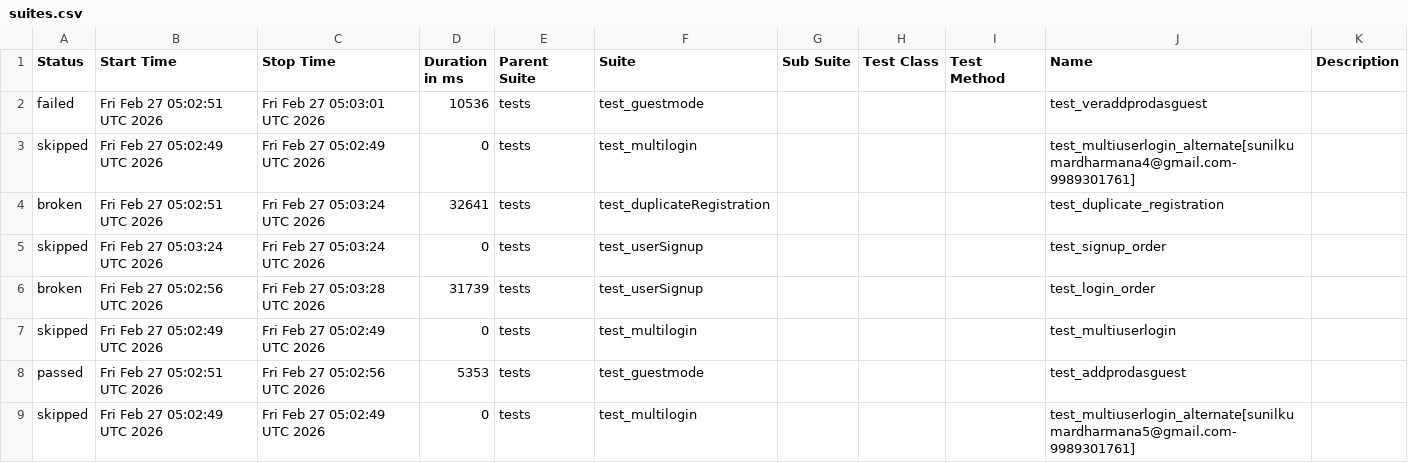
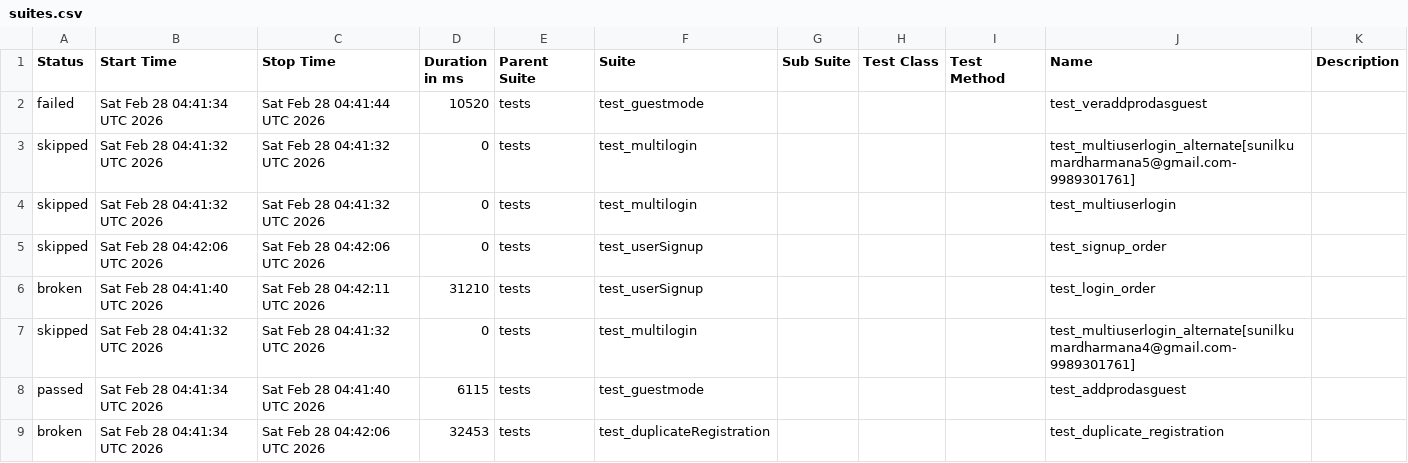
Before and after one commit to sunilkumardharmana24-afk/My_project, a CSV file: data/suites.csv, drawn as a sheet.

```diff
--- a/data/suites.csv
+++ b/data/suites.csv
@@ -1,9 +1,9 @@
 "Status","Start Time","Stop Time","Duration in ms","Parent Suite","Suite","Sub Suite","Test Class","Test Method","Name","Description"
-"failed","Fri Feb 27 05:02:51 UTC 2026","Fri Feb 27 05:03:01 UTC 2026","10536","tests","test_guestmode","","","","test_veraddprodasguest",""
-"skipped","Fri Feb 27 05:02:49 UTC 2026","Fri Feb 27 05:02:49 UTC 2026","0","tests","test_multilogin","","","","test_multiuserlogin_alternate[sunilkumardharmana4@gmail.com-9989301761]",""
-"broken","Fri Feb 27 05:02:51 UTC 2026","Fri Feb 27 05:03:24 UTC 2026","32641","tests","test_duplicateRegistration","","","","test_duplicate_registration",""
-"skipped","Fri Feb 27 05:03:24 UTC 2026","Fri Feb 27 05:03:24 UTC 2026","0","tests","test_userSignup","","","","test_signup_order",""
-"broken","Fri Feb 27 05:02:56 UTC 2026","Fri Feb 27 05:03:28 UTC 2026","31739","tests","test_userSignup","","","","test_login_order",""
-"skipped","Fri Feb 27 05:02:49 UTC 2026","Fri Feb 27 05:02:49 UTC 2026","0","tests","test_multilogin","","","","test_multiuserlogin",""
-"passed","Fri Feb 27 05:02:51 UTC 2026","Fri Feb 27 05:02:56 UTC 2026","5353","tests","test_guestmode","","","","test_addprodasguest",""
-"skipped","Fri Feb 27 05:02:49 UTC 2026","Fri Feb 27 05:02:49 UTC 2026","0","tests","test_multilogin","","","","test_multiuserlogin_alternate[sunilkumardharmana5@gmail.com-9989301761]",""
+"failed","Sat Feb 28 04:41:34 UTC 2026","Sat Feb 28 04:41:44 UTC 2026","10520","tests","test_guestmode","","","","test_veraddprodasguest",""
+"skipped","Sat Feb 28 04:41:32 UTC 2026","Sat Feb 28 04:41:32 UTC 2026","0","tests","test_multilogin","","","","test_multiuserlogin_alternate[sunilkumardharmana5@gmail.com-9989301761]",""
+"skipped","Sat Feb 28 04:41:32 UTC 2026","Sat Feb 28 04:41:32 UTC 2026","0","tests","test_multilogin","","","","test_multiuserlogin",""
+"skipped","Sat Feb 28 04:42:06 UTC 2026","Sat Feb 28 04:42:06 UTC 2026","0","tests","test_userSignup","","","","test_signup_order",""
+"broken","Sat Feb 28 04:41:40 UTC 2026","Sat Feb 28 04:42:11 UTC 2026","31210","tests","test_userSignup","","","","test_login_order",""
+"skipped","Sat Feb 28 04:41:32 UTC 2026","Sat Feb 28 04:41:32 UTC 2026","0","tests","test_multilogin","","","","test_multiuserlogin_alternate[sunilkumardharmana4@gmail.com-9989301761]",""
+"passed","Sat Feb 28 04:41:34 UTC 2026","Sat Feb 28 04:41:40 UTC 2026","6115","tests","test_guestmode","","","","test_addprodasguest",""
+"broken","Sat Feb 28 04:41:34 UTC 2026","Sat Feb 28 04:42:06 UTC 2026","32453","tests","test_duplicateRegistration","","","","test_duplicate_registration",""
```
Also changed, not shown: 52 other files.
